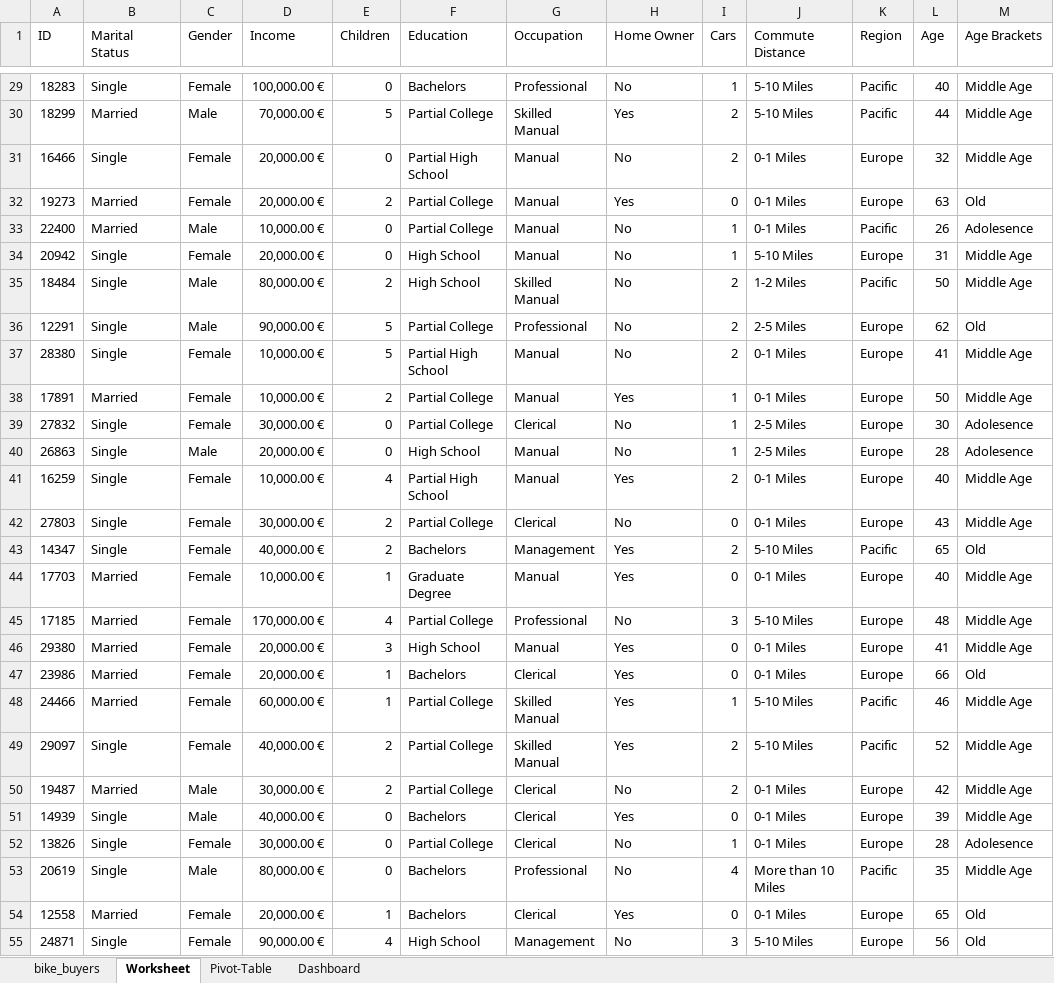
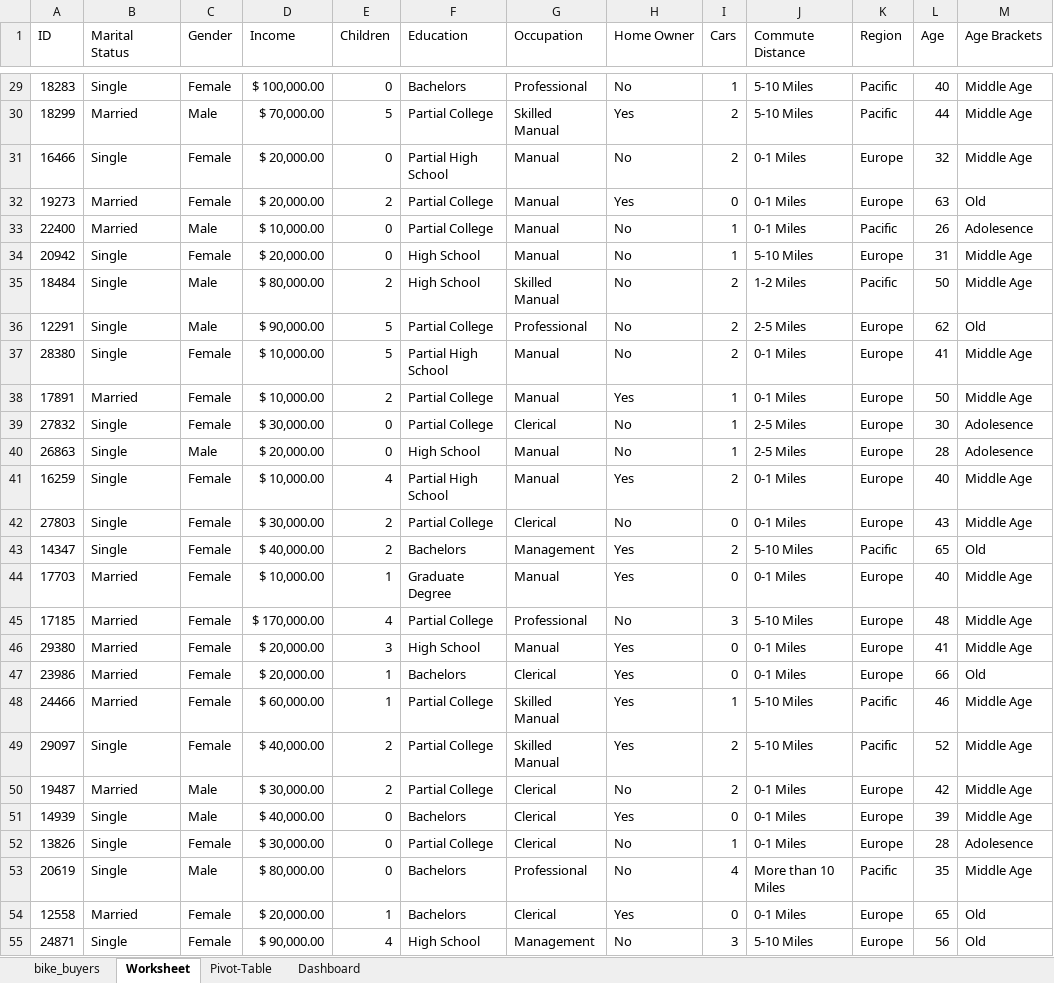
Before and after one commit to PatrykGadziomski/Data-Cleaning-and-Visualization-in-Excel, an Excel workbook: Excel Project.xlsx, sheet Worksheet, drawn as a sheet; only a part is shown, gaps mark what is left out; values as stored, in another font and other column widths than the file's, no borders; the diff covers the shown part only; the diff names each change by its address in the sheet, - before the commit and + after, or states it on an @@ line.

```diff
--- a/Excel Project.xlsx (sheet Worksheet)
+++ b/Excel Project.xlsx (sheet Worksheet)
-D29 (Income): 100,000.00 €
+D29 (Income): $ 100,000.00
-D30 (Income): 70,000.00 €
+D30 (Income): $ 70,000.00
-D31:D32 (Income): 20,000.00 €
+D31:D32 (Income): $ 20,000.00
-D33 (Income): 10,000.00 €
+D33 (Income): $ 10,000.00
-D34 (Income): 20,000.00 €
+D34 (Income): $ 20,000.00
-D35 (Income): 80,000.00 €
+D35 (Income): $ 80,000.00
-D36 (Income): 90,000.00 €
+D36 (Income): $ 90,000.00
-D37:D38 (Income): 10,000.00 €
+D37:D38 (Income): $ 10,000.00
-D39 (Income): 30,000.00 €
+D39 (Income): $ 30,000.00
-D40 (Income): 20,000.00 €
+D40 (Income): $ 20,000.00
-D41 (Income): 10,000.00 €
+D41 (Income): $ 10,000.00
-D42 (Income): 30,000.00 €
+D42 (Income): $ 30,000.00
-D43 (Income): 40,000.00 €
+D43 (Income): $ 40,000.00
-D44 (Income): 10,000.00 €
+D44 (Income): $ 10,000.00
-D45 (Income): 170,000.00 €
+D45 (Income): $ 170,000.00
-D46:D47 (Income): 20,000.00 €
+D46:D47 (Income): $ 20,000.00
-D48 (Income): 60,000.00 €
+D48 (Income): $ 60,000.00
-D49 (Income): 40,000.00 €
+D49 (Income): $ 40,000.00
-D50 (Income): 30,000.00 €
+D50 (Income): $ 30,000.00
-D51 (Income): 40,000.00 €
+D51 (Income): $ 40,000.00
-D52 (Income): 30,000.00 €
+D52 (Income): $ 30,000.00
-D53 (Income): 80,000.00 €
+D53 (Income): $ 80,000.00
-D54 (Income): 20,000.00 €
+D54 (Income): $ 20,000.00
-D55 (Income): 90,000.00 €
+D55 (Income): $ 90,000.00
```
Also changed, not shown: 973 edited cells elsewhere in this sheet, charts or pictures.
